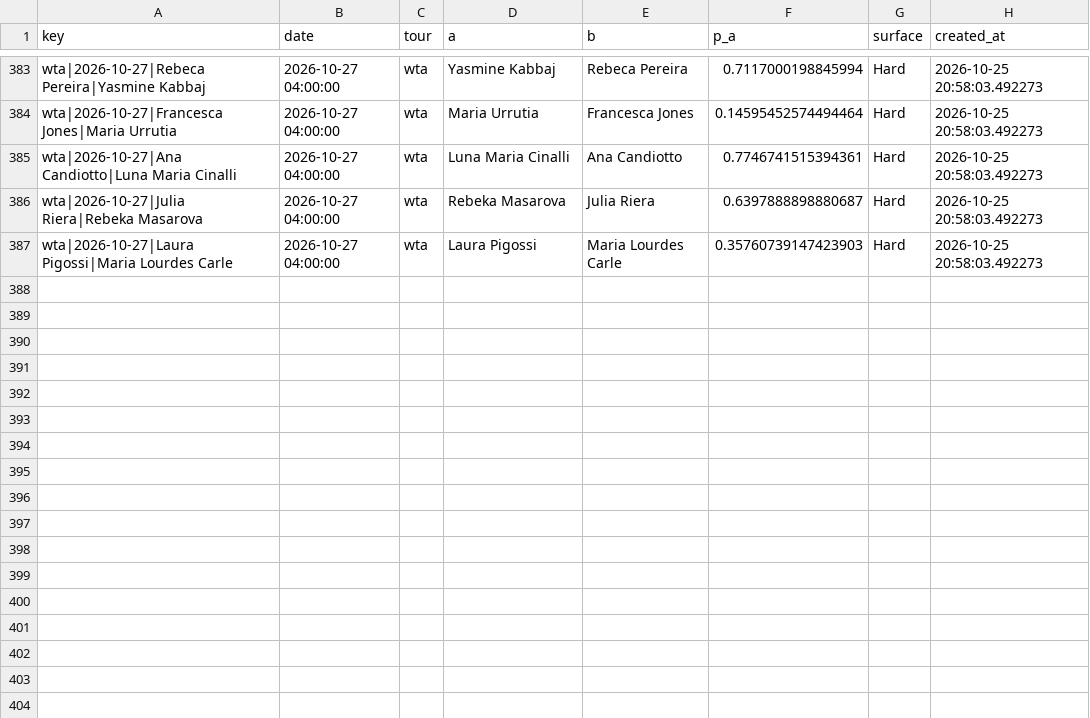
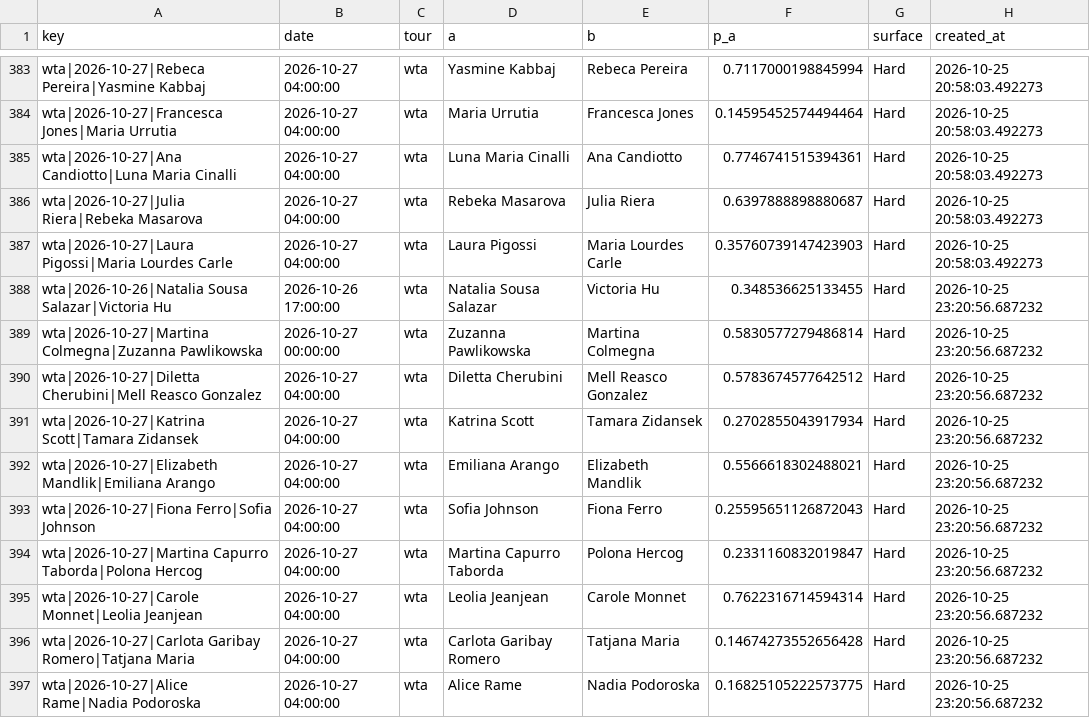
Before and after one commit to majovec/1, a CSV file: data/tennis_log.csv, drawn as a sheet; only a part is shown, gaps mark what is left out; the diff names each change by its address in the sheet, - before the commit and + after, or states it on an @@ line.

```diff
--- a/data/tennis_log.csv
+++ b/data/tennis_log.csv
+row 388: wta|2026-10-26|Natalia Sousa Salazar|Victoria Hu | 2026-10-26 17:00:00 | wta | Natalia Sousa Salazar | Victoria Hu | 0.348536625133455 | Hard | 2026-10-25 23:20:56.687232
+row 389: wta|2026-10-27|Martina Colmegna|Zuzanna Pawlikowska | 2026-10-27 00:00:00 | wta | Zuzanna Pawlikowska | Martina Colmegna | 0.5830577279486814 | Hard | 2026-10-25 23:20:56.687232
+row 390: wta|2026-10-27|Diletta Cherubini|Mell Reasco Gonzalez | 2026-10-27 04:00:00 | wta | Diletta Cherubini | Mell Reasco Gonzalez | 0.5783674577642512 | Hard | 2026-10-25 23:20:56.687232
+row 391: wta|2026-10-27|Katrina Scott|Tamara Zidansek | 2026-10-27 04:00:00 | wta | Katrina Scott | Tamara Zidansek | 0.2702855043917934 | Hard | 2026-10-25 23:20:56.687232
+row 392: wta|2026-10-27|Elizabeth Mandlik|Emiliana Arango | 2026-10-27 04:00:00 | wta | Emiliana Arango | Elizabeth Mandlik | 0.5566618302488021 | Hard | 2026-10-25 23:20:56.687232
+row 393: wta|2026-10-27|Fiona Ferro|Sofia Johnson | 2026-10-27 04:00:00 | wta | Sofia Johnson | Fiona Ferro | 0.25595651126872043 | Hard | 2026-10-25 23:20:56.687232
+row 394: wta|2026-10-27|Martina Capurro Taborda|Polona Hercog | 2026-10-27 04:00:00 | wta | Martina Capurro Taborda | Polona Hercog | 0.2331160832019847 | Hard | 2026-10-25 23:20:56.687232
+row 395: wta|2026-10-27|Carole Monnet|Leolia Jeanjean | 2026-10-27 04:00:00 | wta | Leolia Jeanjean | Carole Monnet | 0.7622316714594314 | Hard | 2026-10-25 23:20:56.687232
+row 396: wta|2026-10-27|Carlota Garibay Romero|Tatjana Maria | 2026-10-27 04:00:00 | wta | Carlota Garibay Romero | Tatjana Maria | 0.14674273552656428 | Hard | 2026-10-25 23:20:56.687232
+row 397: wta|2026-10-27|Alice Rame|Nadia Podoroska | 2026-10-27 04:00:00 | wta | Alice Rame | Nadia Podoroska | 0.16825105222573775 | Hard | 2026-10-25 23:20:56.687232
```
Also changed, not shown: data/matches.csv, data/predictions_log.csv, 5 other files.
